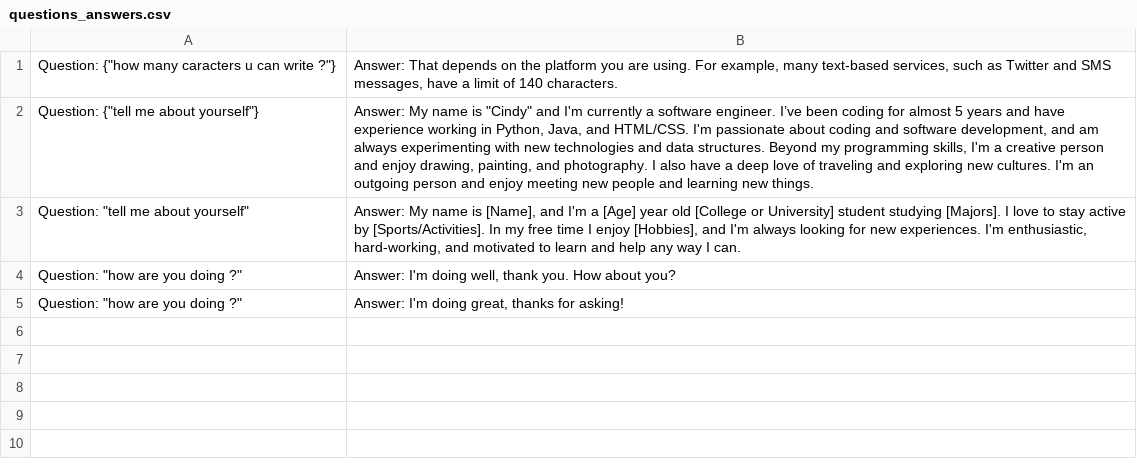
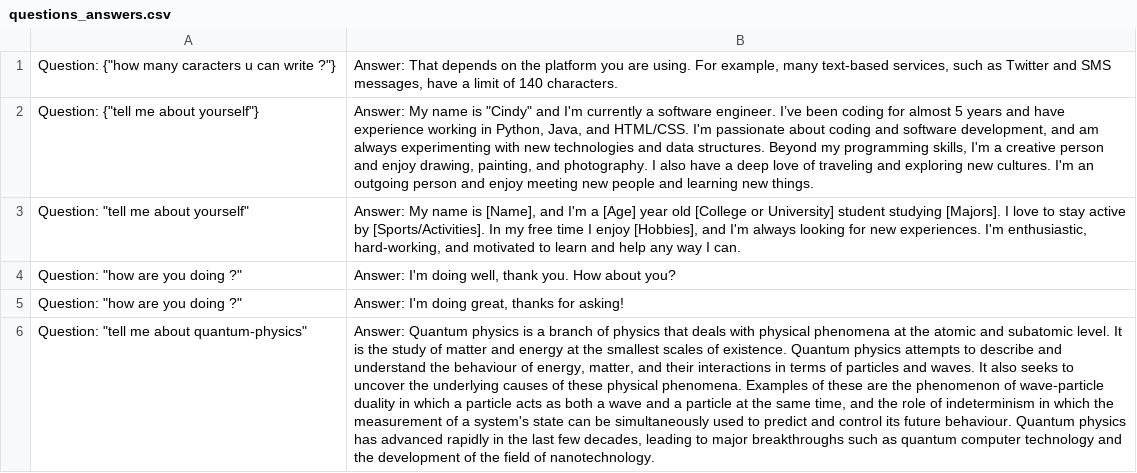
Before and after one commit to paycii/WhatTheChatSays, a CSV file: localstorage/questions_answers.csv, drawn as a sheet; the diff names each change by its address in the sheet, - before the commit and + after, or states it on an @@ line.

```diff
--- a/localstorage/questions_answers.csv
+++ b/localstorage/questions_answers.csv
+row 6: Question: "tell me about quantum-physics" | Answer: Quantum physics is a branch of physics that deals with physical phenomena at the atomic and subatomic level. It is the study of matter and energy at the smallest scales of existence. Quantum physics attempts to describe and understand the behaviour of energy, matter, and their interactions in terms of particles and waves. It also seeks to uncover the underlying causes of these physical phenomena. Examples of these are the phenomenon of wave-particle duality in which a particle acts as both a wave and a particle at the same time, and the role of indeterminism in which the measurement of a system's state can be simultaneously used to predict and control its future behaviour. Quantum physics has advanced rapidly in the last few decades, leading to major breakthroughs such as quantum computer technology and the development of the field of nanotechnology.
```
Also changed, not shown: 3 other files.
